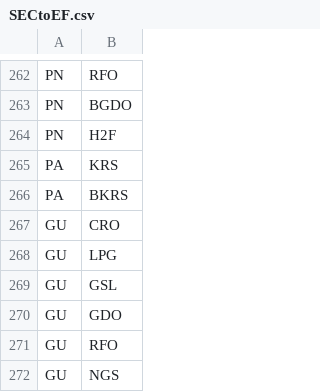
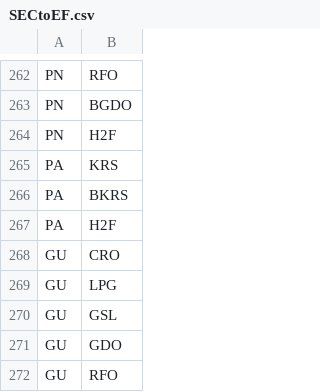
Before and after one commit to e3modelling/mrprom, a CSV file: inst/extdata/blabla_export/SECtoEF.csv, drawn as a sheet; only a part is shown, gaps mark what is left out; the shorter side is filled out with more unchanged rows; the diff names each change by its address in the sheet, - before the commit and + after, or states it on an @@ line.

```diff
--- a/inst/extdata/blabla_export/SECtoEF.csv
+++ b/inst/extdata/blabla_export/SECtoEF.csv
+row 267: PA | H2F
```
Also changed, not shown: inst/extdata/blabla_export/SECTTECH.csv.
